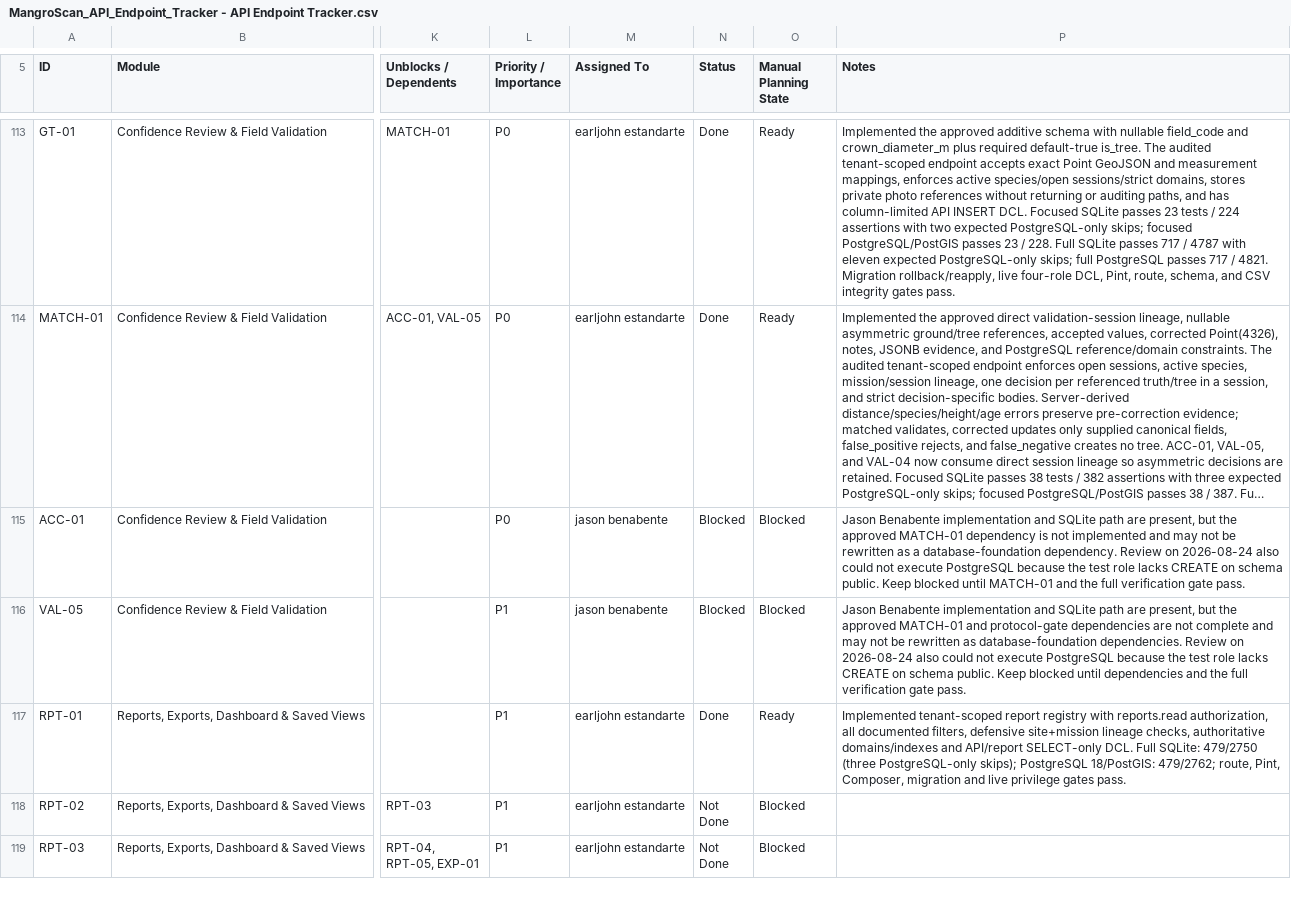
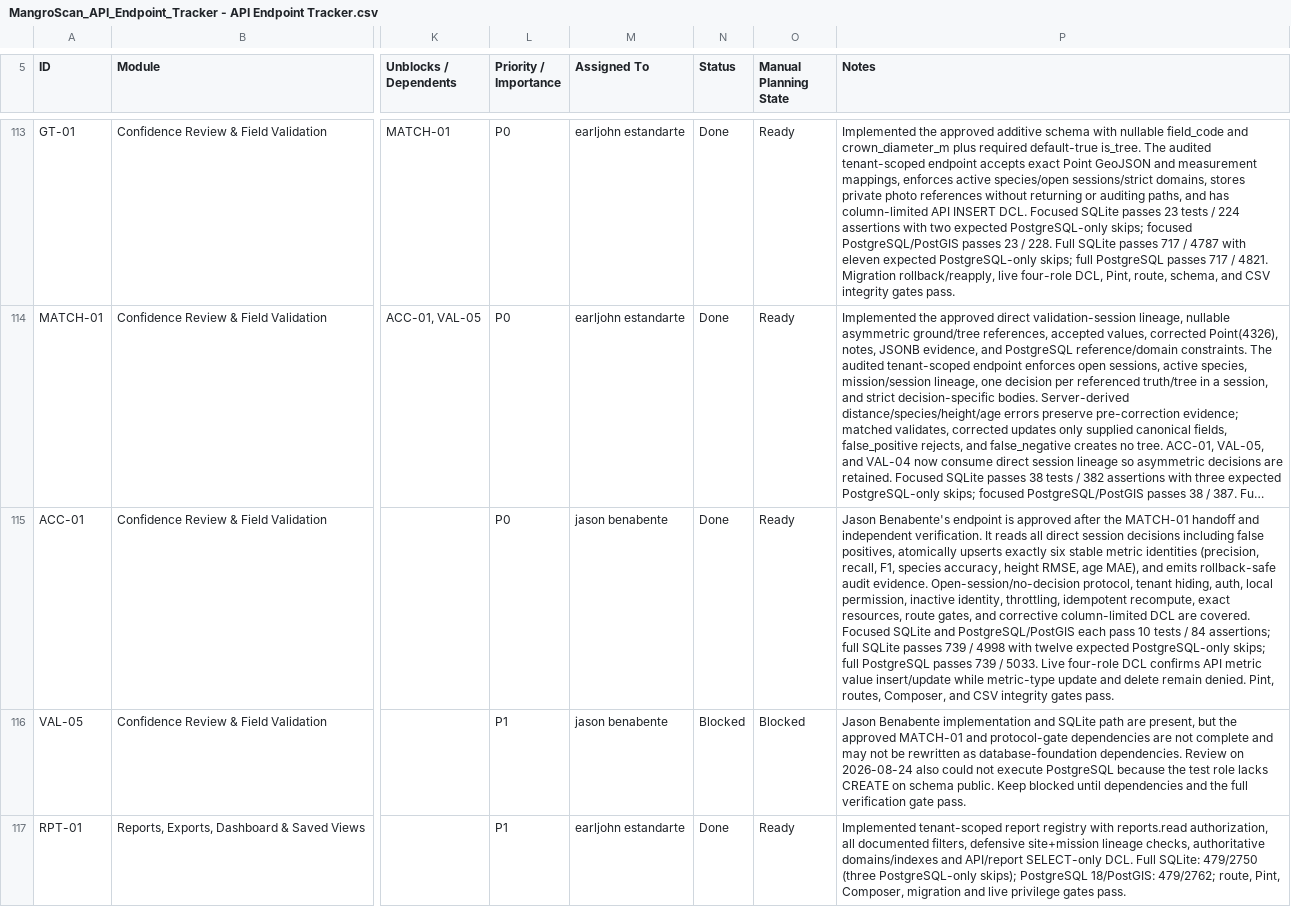
Before and after one commit to earljohnestandarte/MangroScan-API, a CSV file: docs/MangroScan_API_Endpoint_Tracker - API Endpoint Tracker.csv, drawn as a sheet; only a part is shown, gaps mark what is left out; the shorter side is filled out with more unchanged rows; long unchanged cells end in …; the diff names each change by its address in the sheet, - before the commit and + after, or states it on an @@ line.

Commit message:
test(ACC-01): verify accuracy recomputation

```diff
--- a/docs/MangroScan_API_Endpoint_Tracker - API Endpoint Tracker.csv
+++ b/docs/MangroScan_API_Endpoint_Tracker - API Endpoint Tracker.csv
-N115 (Status): Blocked
+N115 (Status): Done
-O115 (Manual Planning State): Blocked
+O115 (Manual Planning State): Ready
-P115 (Notes): Jason Benabente implementation and SQLite path are present, but the approved MATCH-01 dependency is not implemented and may not be rewritten as a database-foundation dependency. Review on 2026-08-24 also could not execute PostgreSQL because the test role lacks CREATE on schema public. Keep blocked until MATCH-01 and the full verification gate pass.
+P115 (Notes): Jason Benabente's endpoint is approved after the MATCH-01 handoff and independent verification. It reads all direct session decisions including false positives, atomically upserts exactly six stable metric identities (precision, recall, F1, species accuracy, height RMSE, age MAE), and emits rollback-safe audit evidence. Open-session/no-decision protocol, tenant hiding, auth, local permission, inactive identity, throttling, idempotent recompute, exact resources, route gates, and corrective column-limited DCL are covered. Focused SQLite and PostgreSQL/PostGIS each pass 10 tests / 84 assertions; full SQLite passes 739 / 4998 with twelve expected PostgreSQL-only skips; full PostgreSQL passes 739 / 5033. Live four-role DCL confirms API metric value insert/update while metric-type update and delete remain denied. Pint, routes, Composer, and CSV integrity gates pass.
```
Also changed, not shown: 7 other files.
